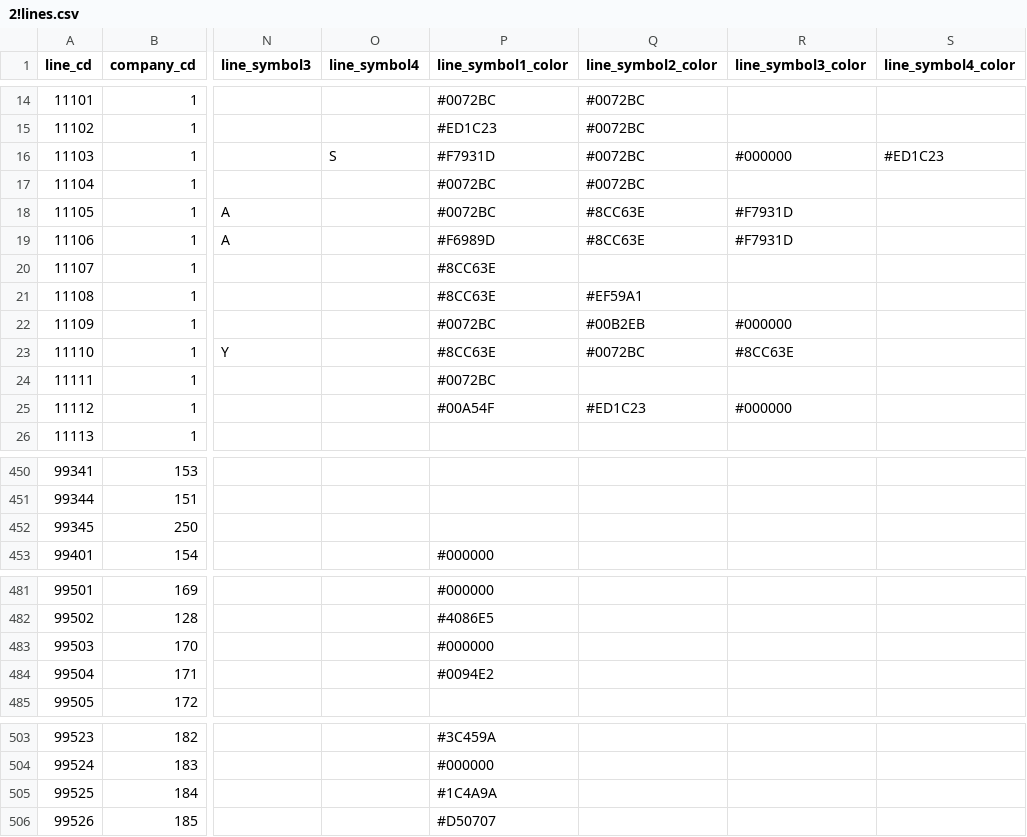
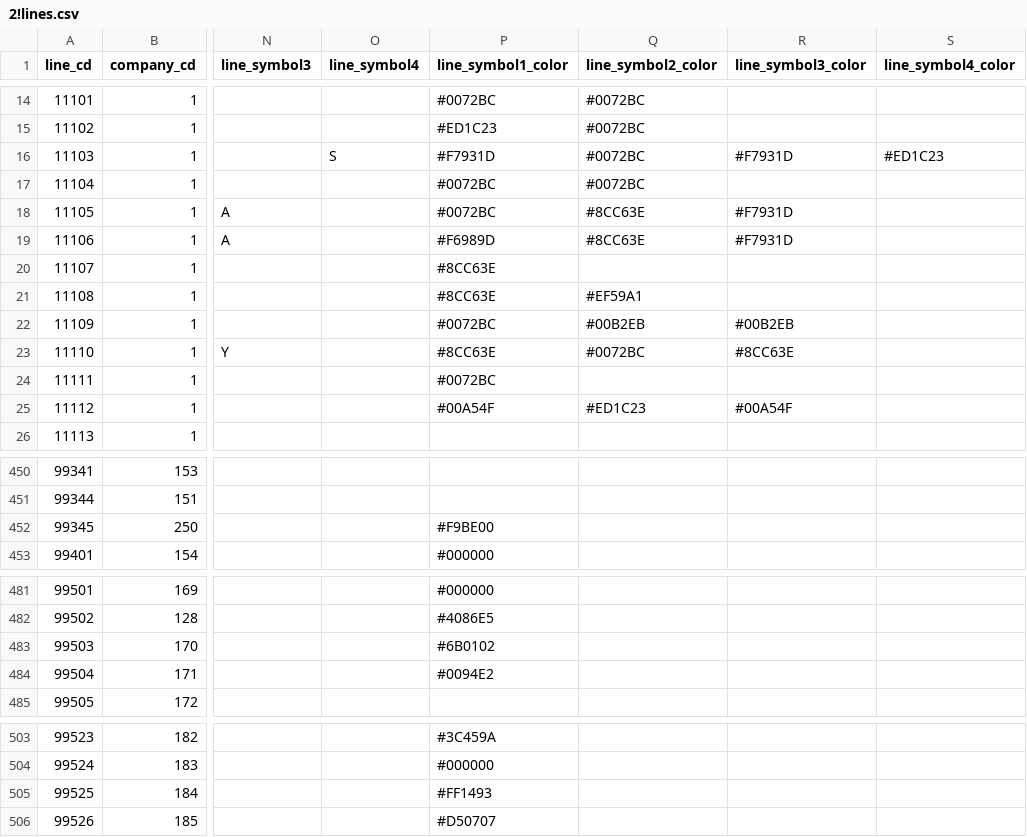
Before and after one commit to TrainLCD/StationAPI, a CSV file: data/2!lines.csv, drawn as a sheet; only a part is shown, gaps mark what is left out; the diff covers the shown part only; the diff names each change by its address in the sheet, - before the commit and + after, or states it on an @@ line.

Commit message:
MONOCHROME_ROUNDのラインカラーは路線カラーに合わせる

```diff
--- a/data/2!lines.csv
+++ b/data/2!lines.csv
-R16 (line_symbol3_color): #000000
+R16 (line_symbol3_color): #F7931D
-R22 (line_symbol3_color): #000000
+R22 (line_symbol3_color): #00B2EB
-R25 (line_symbol3_color): #000000
+R25 (line_symbol3_color): #00A54F
-P452 (line_symbol1_color): (empty)
+P452 (line_symbol1_color): #F9BE00
-P483 (line_symbol1_color): #000000
+P483 (line_symbol1_color): #6B0102
-P505 (line_symbol1_color): #1C4A9A
+P505 (line_symbol1_color): #FF1493
```
Also changed, not shown: 1 edited cell elsewhere in this file.
